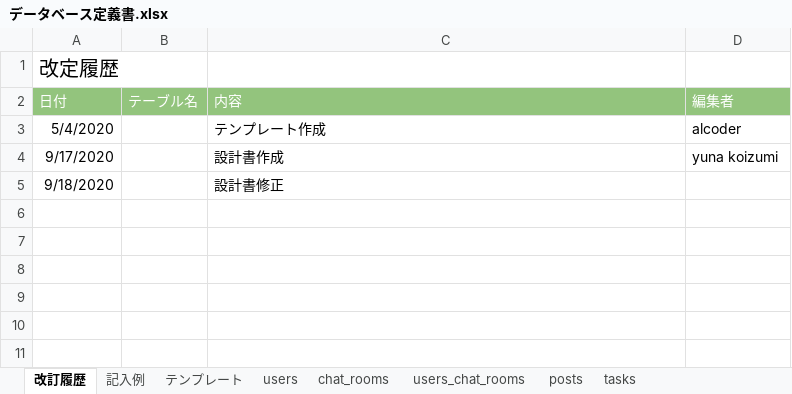
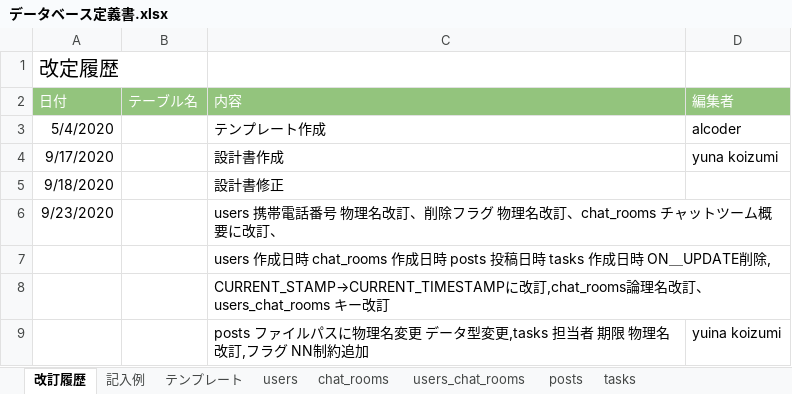
Before and after one commit to Yuina1012/quelcode-db, an Excel workbook: db/db-challenge2/データベース定義書.xlsx, sheet 改訂履歴, drawn as a sheet; values as stored, in another font and other column widths than the file's, no borders; the diff names each change by its address in the sheet, - before the commit and + after, or states it on an @@ line.

```diff
--- a/db/db-challenge2/データベース定義書.xlsx (sheet 改訂履歴)
+++ b/db/db-challenge2/データベース定義書.xlsx (sheet 改訂履歴)
+row 6: 9/23/2020 |  | users 携帯電話番号 物理名改訂、削除フラグ 物理名改訂、chat_rooms チャットツーム概要に改訂、
+row 7:  |  | users 作成日時 chat_rooms 作成日時 posts 投稿日時 tasks 作成日時 ON＿UPDATE削除,
+row 8:  |  | CURRENT_STAMP→CURRENT_TIMESTAMPに改訂,chat_rooms論理名改訂、users_chat_rooms キー改訂
+row 9:  |  | posts ファイルパスに物理名変更 データ型変更,tasks 担当者 期限 物理名改訂,フラグ NN制約追加 | yuina koizumi
```
Also changed, not shown: sheet chat_rooms, sheet tasks, sheet posts, sheet users_chat_rooms, sheet users.
